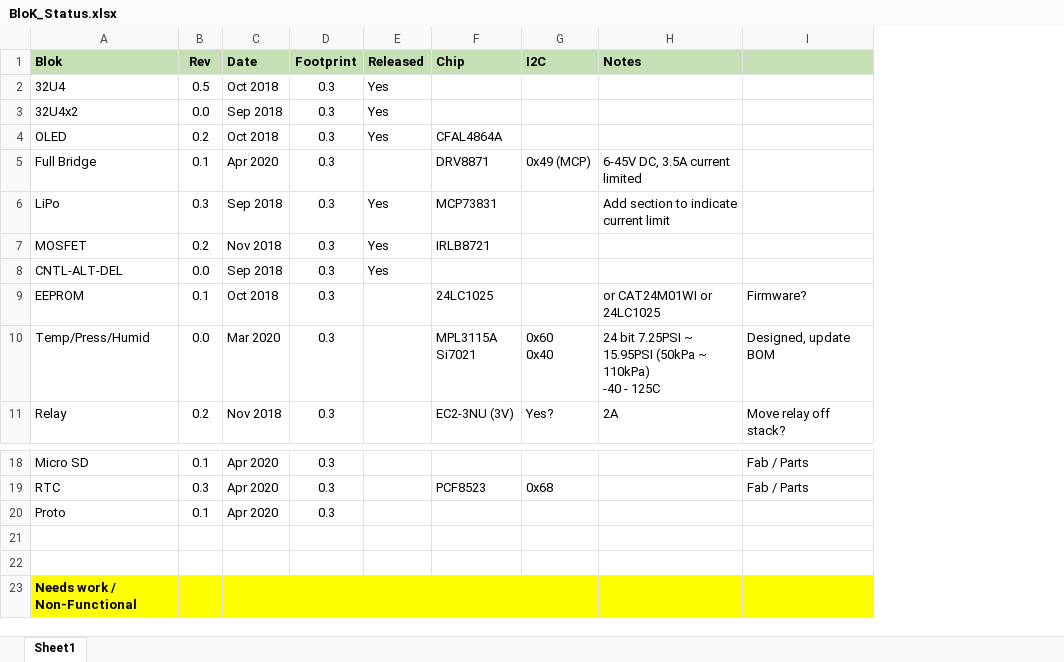
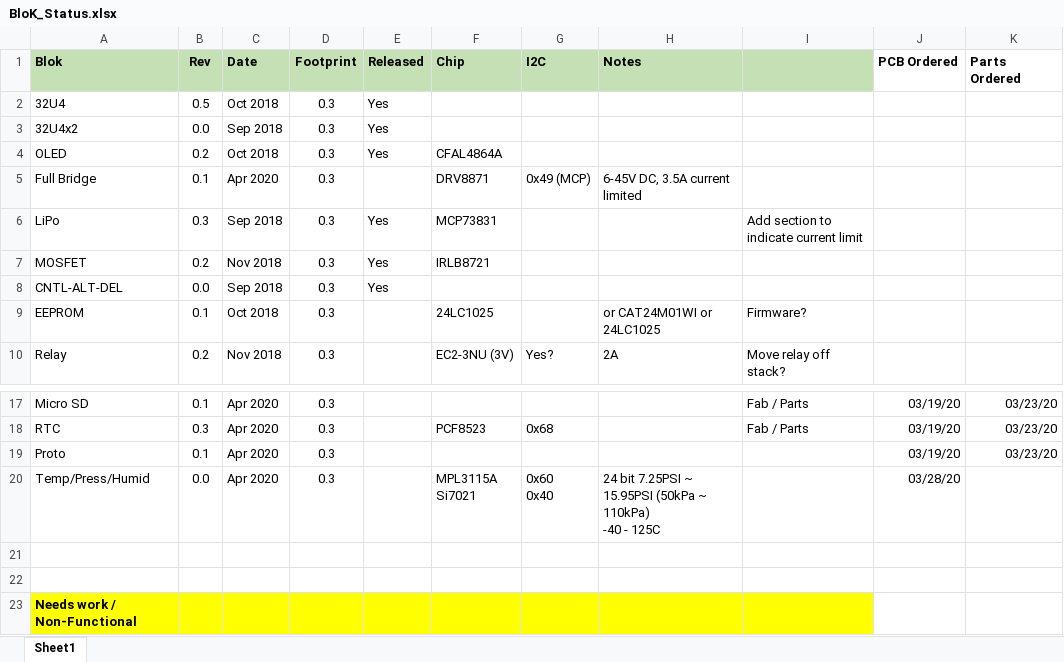
Before and after one commit to aspro648/KiCad, an Excel workbook: projects/Beetje/BloK_Status.xlsx, sheet Sheet1, drawn as a sheet; only a part is shown, gaps mark what is left out; values as stored, in another font and other column widths than the file's, no borders; removed rows and columns are numbered as before the commit, all else as after; ↵ is a line break in a cell; the diff names each change by its address in the sheet, - before the commit and + after, or states it on an @@ line.

```diff
--- a/projects/Beetje/BloK_Status.xlsx (sheet Sheet1)
+++ b/projects/Beetje/BloK_Status.xlsx (sheet Sheet1)
+column J (PCB Ordered), rows 17-19: all 03/19/20
+column K (Parts Ordered), rows 17-19: all 03/23/20
-H6 (Notes): Add section to indicate current limit
+H6 (Notes): (empty)
-I6: (empty)
+I6: Add section to indicate current limit
-row 10: Temp/Press/Humid | 0.0 | Mar 2020 | 0.3 |  | MPL3115A ↵ Si7021 | 0x60 ↵ 0x40 | 24 bit 7.25PSI ~ 15.95PSI (50kPa ~ 110kPa) ↵ -40 - 125C | Designed, update BOM
+row 20: Temp/Press/Humid | 0.0 | Apr 2020 | 0.3 |  | MPL3115A ↵ Si7021 | 0x60 ↵ 0x40 | 24 bit 7.25PSI ~ 15.95PSI (50kPa ~ 110kPa) ↵ -40 - 125C |  | 03/28/20
```
Also changed, not shown: 6 other files.
